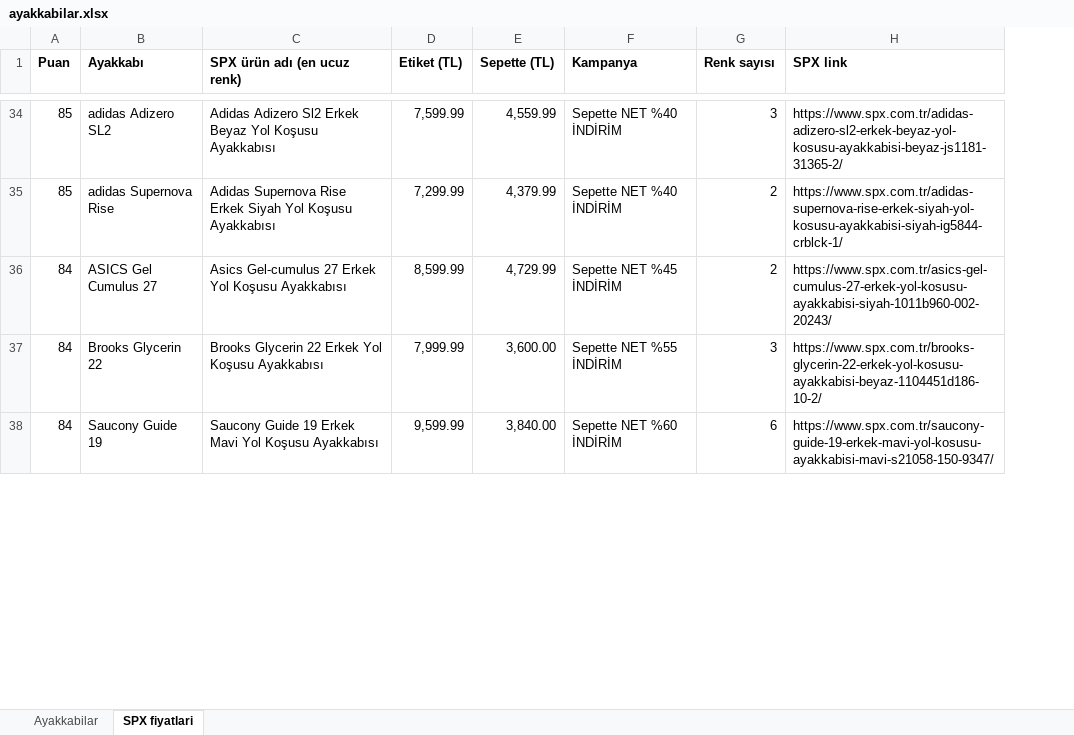
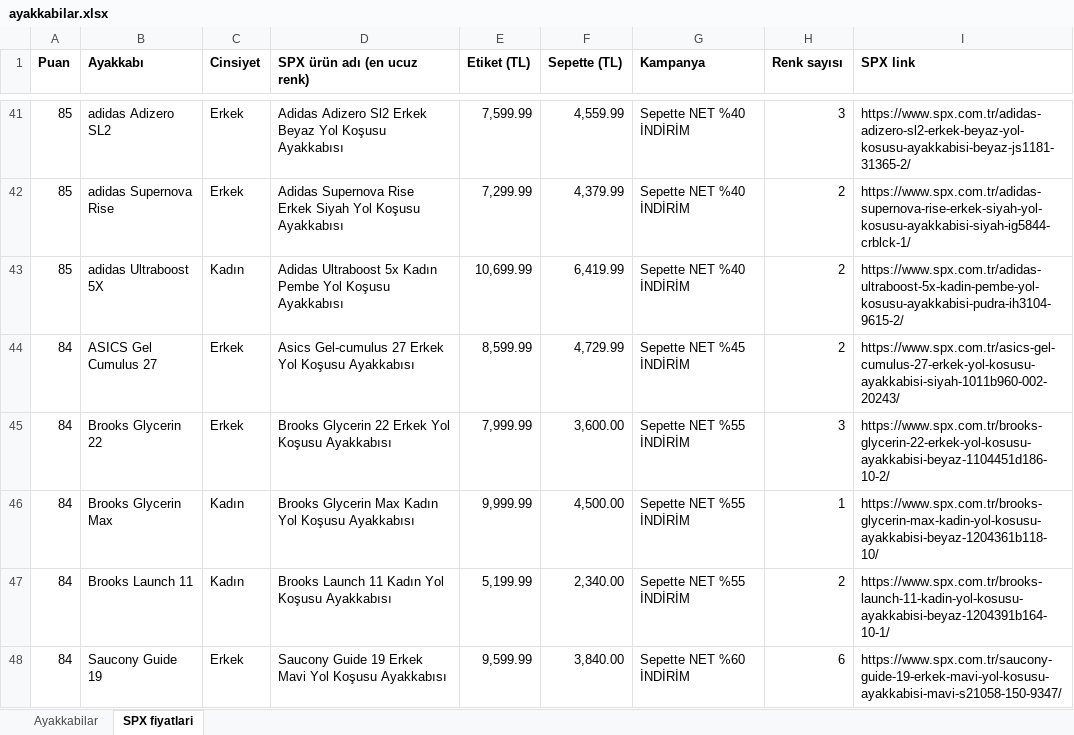
Before and after one commit to dunyaizleyen-art/deneme, an Excel workbook: ayakkabilar.xlsx, sheet SPX fiyatlari, drawn as a sheet; only a part is shown, gaps mark what is left out; values as stored, in another font and other column widths than the file's, no borders; the diff covers the shown part only; the diff names each change by its address in the sheet, - before the commit and + after, or states it on an @@ line.

```diff
--- a/ayakkabilar.xlsx (sheet SPX fiyatlari)
+++ b/ayakkabilar.xlsx (sheet SPX fiyatlari)
+column C (Cinsiyet), rows 41-42: Erkek | Erkek; rows 44-45: Erkek | Erkek; row 48: Erkek
+row 43: 85 | adidas Ultraboost 5X | Kadın | Adidas Ultraboost 5x Kadın Pembe Yol Koşusu Ayakkabısı | 10,699.99 | 6,419.99 | Sepette NET %40 İNDİRİM | 2 | https://www.spx.com.tr/adidas-ultraboost-5x-kadin-pembe-yol-kosusu-ayakkabisi-pudra-ih3104-9615-2/
+row 46: 84 | Brooks Glycerin Max | Kadın | Brooks Glycerin Max Kadın Yol Koşusu Ayakkabısı | 9,999.99 | 4,500.00 | Sepette NET %55 İNDİRİM | 1 | https://www.spx.com.tr/brooks-glycerin-max-kadin-yol-kosusu-ayakkabisi-beyaz-1204361b118-10/
+row 47: 84 | Brooks Launch 11 | Kadın | Brooks Launch 11 Kadın Yol Koşusu Ayakkabısı | 5,199.99 | 2,340.00 | Sepette NET %55 İNDİRİM | 2 | https://www.spx.com.tr/brooks-launch-11-kadin-yol-kosusu-ayakkabisi-beyaz-1204391b164-10-1/
```
Also changed, not shown: 15 added rows and 1 edited cell elsewhere in this sheet, sheet Ayakkabilar.
